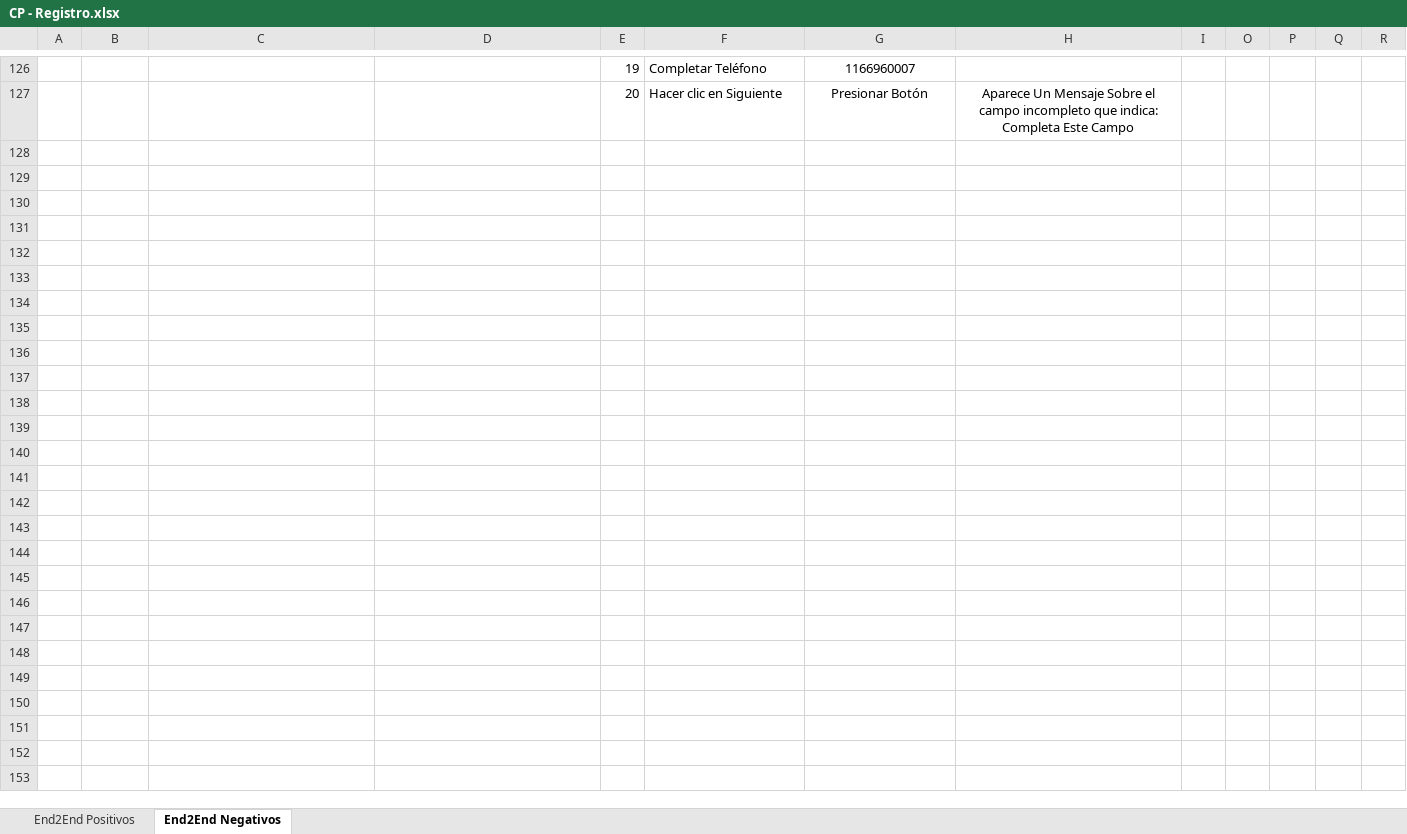
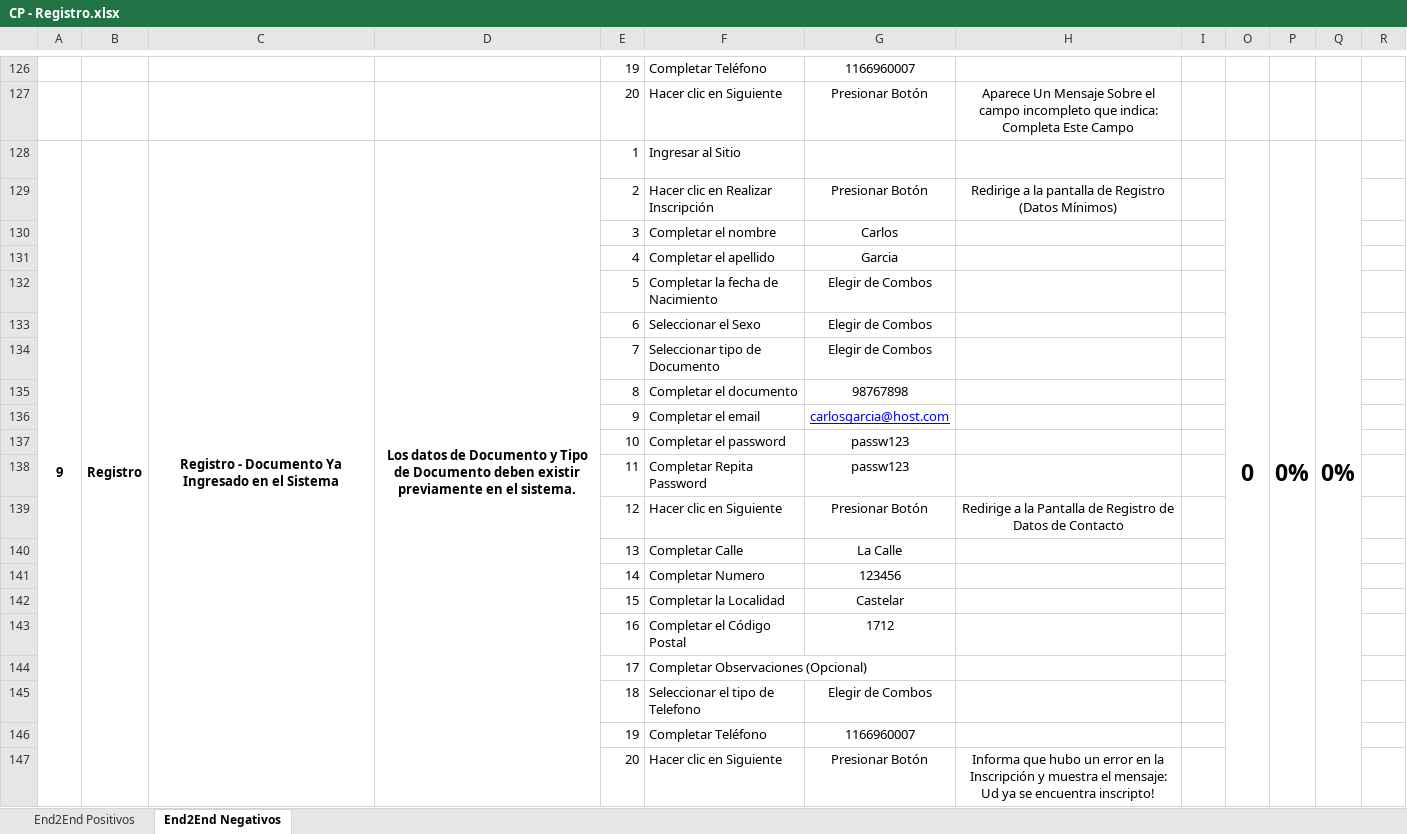
Before and after one commit to afichera/deukin, an Excel workbook: 2 - Analisis y Diseño/Casos de Prueba/CP - Registro.xlsx, sheet End2End Negativos, drawn as a sheet; only a part is shown, gaps mark what is left out; values as stored, in another font and other column widths than the file's, no borders; the diff covers the shown part only; the diff names each change by its address in the sheet, - before the commit and + after, or states it on an @@ line.

Commit message:
Cambio Mensaje de Error. Agrego 2 Casos negativos al CP Registros.

```diff
--- a/2 - Analisis y Diseño/Casos de Prueba/CP - Registro.xlsx (sheet End2End Negativos)
+++ b/2 - Analisis y Diseño/Casos de Prueba/CP - Registro.xlsx (sheet End2End Negativos)
+row 128: 9 | Registro | Registro - Documento Ya Ingresado en el Sistema | Los datos de Documento y Tipo de Documento deben existir previamente en el sistema. | 1 | Ingresar al Sitio |  |  |  | 0 | 0% | 0%
+row 129:  |  |  |  | 2 | Hacer clic en Realizar Inscripción | Presionar Botón | Redirige a la pantalla de Registro (Datos Mínimos)
+row 130:  |  |  |  | 3 | Completar el nombre | Carlos
+row 131:  |  |  |  | 4 | Completar el apellido | Garcia
+row 132:  |  |  |  | 5 | Completar la fecha de Nacimiento | Elegir de Combos
+row 133:  |  |  |  | 6 | Seleccionar el Sexo | Elegir de Combos
+row 134:  |  |  |  | 7 | Seleccionar tipo de Documento | Elegir de Combos
+row 135:  |  |  |  | 8 | Completar el documento | 98767898
+row 136:  |  |  |  | 9 | Completar el email | carlosgarcia@host.com
+row 137:  |  |  |  | 10 | Completar el password | passw123
+row 138:  |  |  |  | 11 | Completar Repita Password | passw123
+row 139:  |  |  |  | 12 | Hacer clic en Siguiente | Presionar Botón | Redirige a la Pantalla de Registro de Datos de Contacto
+row 140:  |  |  |  | 13 | Completar Calle | La Calle
+row 141:  |  |  |  | 14 | Completar Numero | 123456
+row 142:  |  |  |  | 15 | Completar la Localidad | Castelar
+row 143:  |  |  |  | 16 | Completar el Código Postal | 1712
+row 144:  |  |  |  | 17 | Completar Observaciones (Opcional)
+row 145:  |  |  |  | 18 | Seleccionar el tipo de Telefono | Elegir de Combos
+row 146:  |  |  |  | 19 | Completar Teléfono | 1166960007
+row 147:  |  |  |  | 20 | Hacer clic en Siguiente | Presionar Botón | Informa que hubo un error en la Inscripción y muestra el mensaje: Ud ya se encuentra inscripto!
```
Also changed, not shown: 20 added rows and 1 edited cell elsewhere in this sheet, formulas that keep their value, hidden cells, 1 other file.
